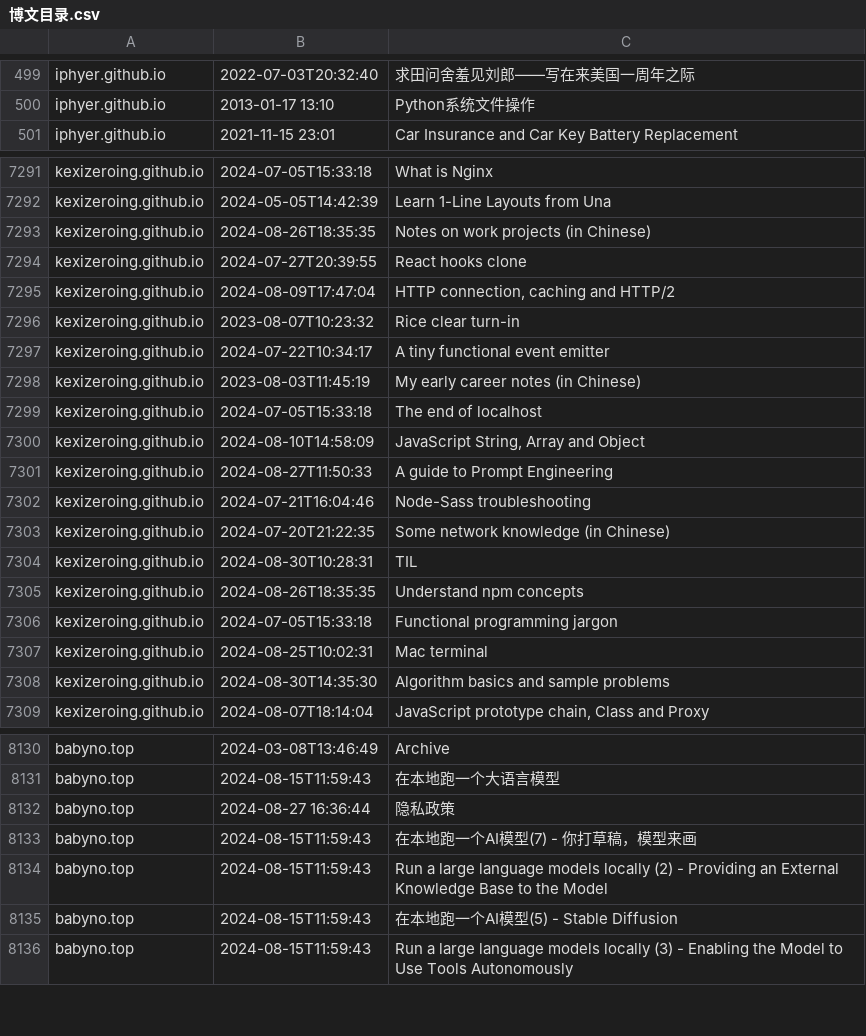
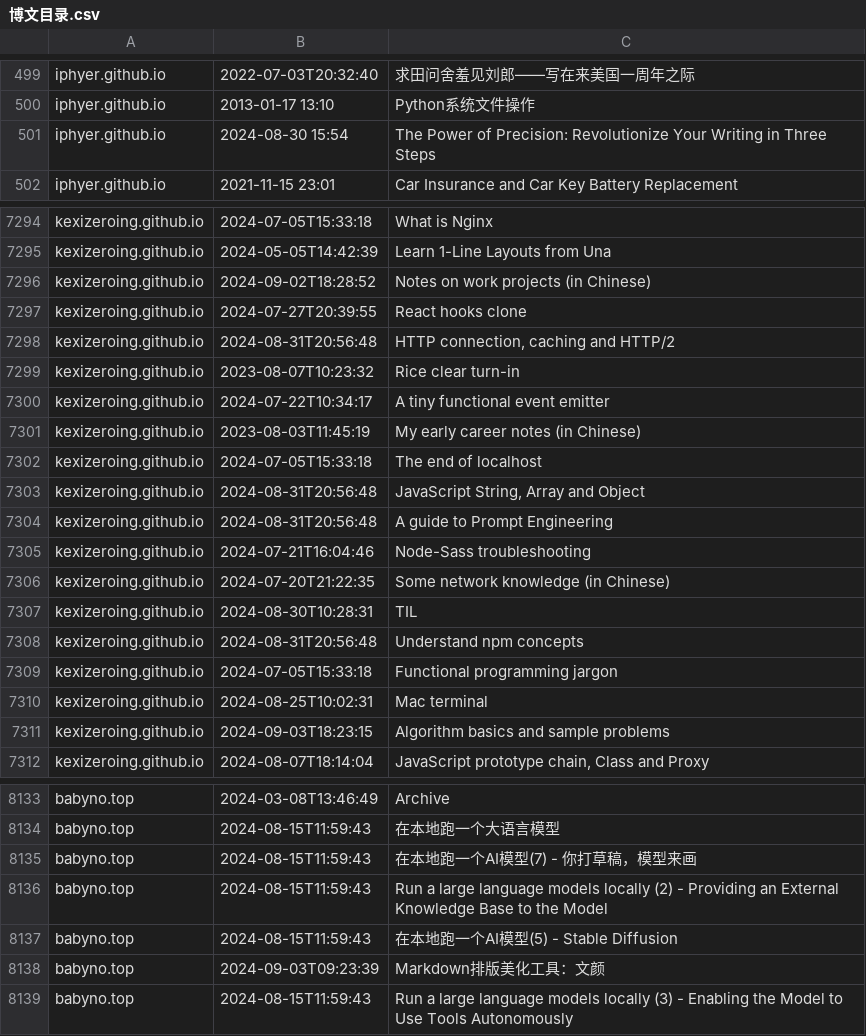
Before and after one commit to nobodxbodon/collection-of-chinese-blogs, a CSV file: 原型/博文目录.csv, drawn as a sheet; only a part is shown, gaps mark what is left out; the diff covers the shown part only.

```diff
--- a/原型/博文目录.csv
+++ b/原型/博文目录.csv
@@ -500,2 +500,3 @@ iphyer.github.io,2022-07-03T20:32:40,求田问舍羞见刘郎——写在来美
 iphyer.github.io,2013-01-17 13:10,Python系统文件操作
+iphyer.github.io,2024-08-30 15:54,The Power of Precision: Revolutionize Your Writing in Three Steps
 iphyer.github.io,2021-11-15 23:01,Car Insurance and Car Key Battery Replacement
@@ -7292,5 +7295,5 @@ kexizeroing.github.io,2024-07-05T15:33:18,What is Nginx
 kexizeroing.github.io,2024-05-05T14:42:39,Learn 1-Line Layouts from Una
-kexizeroing.github.io,2024-08-26T18:35:35,Notes on work projects (in Chinese)
+kexizeroing.github.io,2024-09-02T18:28:52,Notes on work projects (in Chinese)
 kexizeroing.github.io,2024-07-27T20:39:55,React hooks clone
-kexizeroing.github.io,2024-08-09T17:47:04,"HTTP connection, caching and HTTP/2"
+kexizeroing.github.io,2024-08-31T20:56:48,"HTTP connection, caching and HTTP/2"
 kexizeroing.github.io,2023-08-07T10:23:32,Rice clear turn-in
@@ -7299,4 +7302,4 @@ kexizeroing.github.io,2023-08-03T11:45:19,My early career notes (in Chinese)
 kexizeroing.github.io,2024-07-05T15:33:18,The end of localhost
-kexizeroing.github.io,2024-08-10T14:58:09,"JavaScript String, Array and Object"
-kexizeroing.github.io,2024-08-27T11:50:33,A guide to Prompt Engineering
+kexizeroing.github.io,2024-08-31T20:56:48,"JavaScript String, Array and Object"
+kexizeroing.github.io,2024-08-31T20:56:48,A guide to Prompt Engineering
 kexizeroing.github.io,2024-07-21T16:04:46,Node-Sass troubleshooting
@@ -7304,6 +7307,6 @@ kexizeroing.github.io,2024-07-20T21:22:35,Some network knowledge (in Chinese)
 kexizeroing.github.io,2024-08-30T10:28:31,TIL
-kexizeroing.github.io,2024-08-26T18:35:35,Understand npm concepts
+kexizeroing.github.io,2024-08-31T20:56:48,Understand npm concepts
 kexizeroing.github.io,2024-07-05T15:33:18,Functional programming jargon
 kexizeroing.github.io,2024-08-25T10:02:31,Mac terminal
-kexizeroing.github.io,2024-08-30T14:35:30,Algorithm basics and sample problems
+kexizeroing.github.io,2024-09-03T18:23:15,Algorithm basics and sample problems
 kexizeroing.github.io,2024-08-07T18:14:04,"JavaScript prototype chain, Class and Proxy"
@@ -8131,3 +8134,2 @@ babyno.top,2024-03-08T13:46:49,Archive
 babyno.top,2024-08-15T11:59:43,在本地跑一个大语言模型
-babyno.top,2024-08-27 16:36:44,隐私政策
 babyno.top,2024-08-15T11:59:43,在本地跑一个AI模型(7) - 你打草稿，模型来画
@@ -8135,2 +8137,3 @@ babyno.top,2024-08-15T11:59:43,Run a large language models locally (2) - Providi
 babyno.top,2024-08-15T11:59:43,在本地跑一个AI模型(5) - Stable Diffusion
+babyno.top,2024-09-03T09:23:39,Markdown排版美化工具：文颜
 babyno.top,2024-08-15T11:59:43,Run a large language models locally (3) - Enabling the Model to Use Tools Autonomously
```
Also changed, not shown: 5 added rows and 6 edited cells elsewhere in this file, 原型/统计数据.csv.
